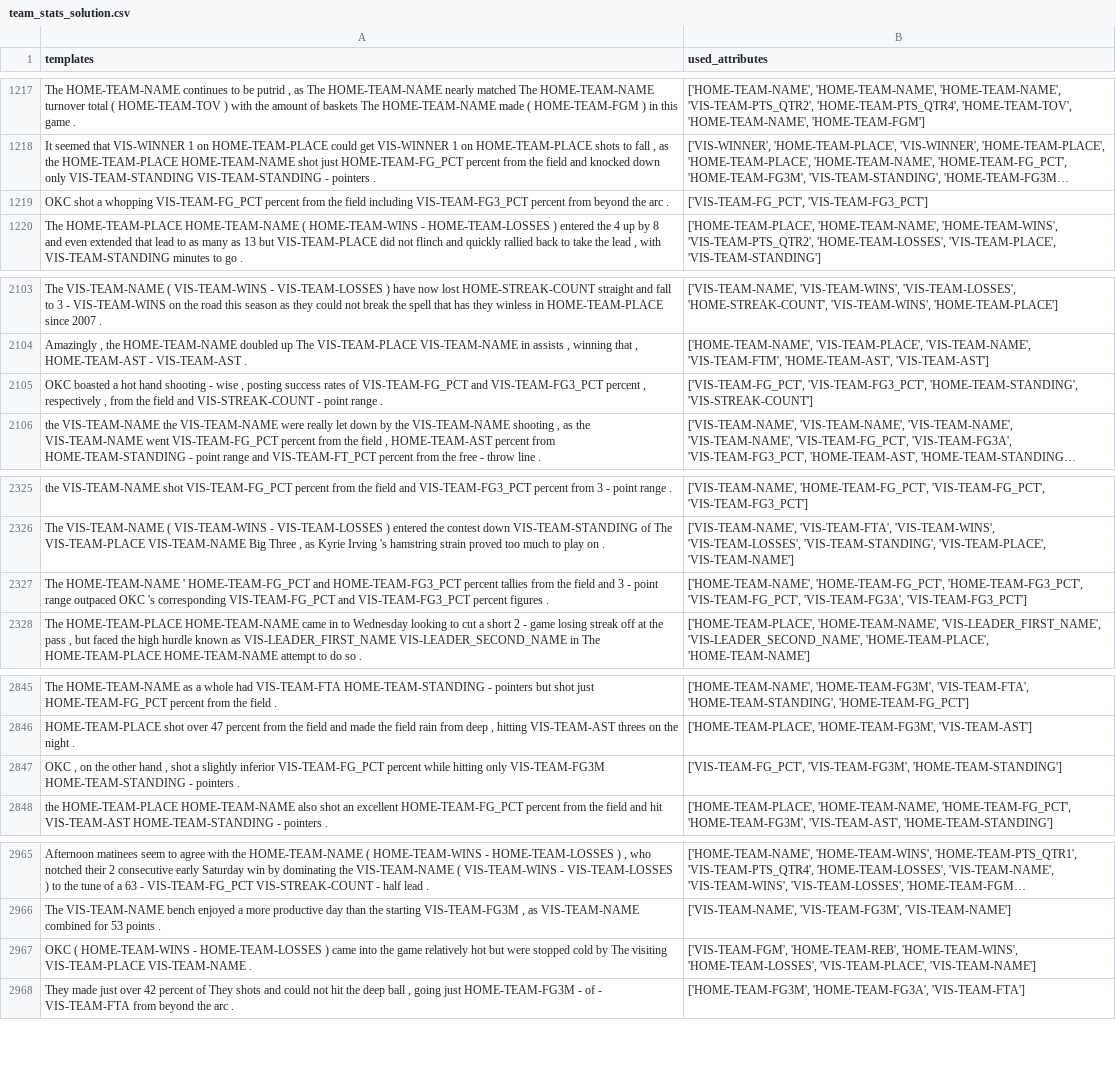
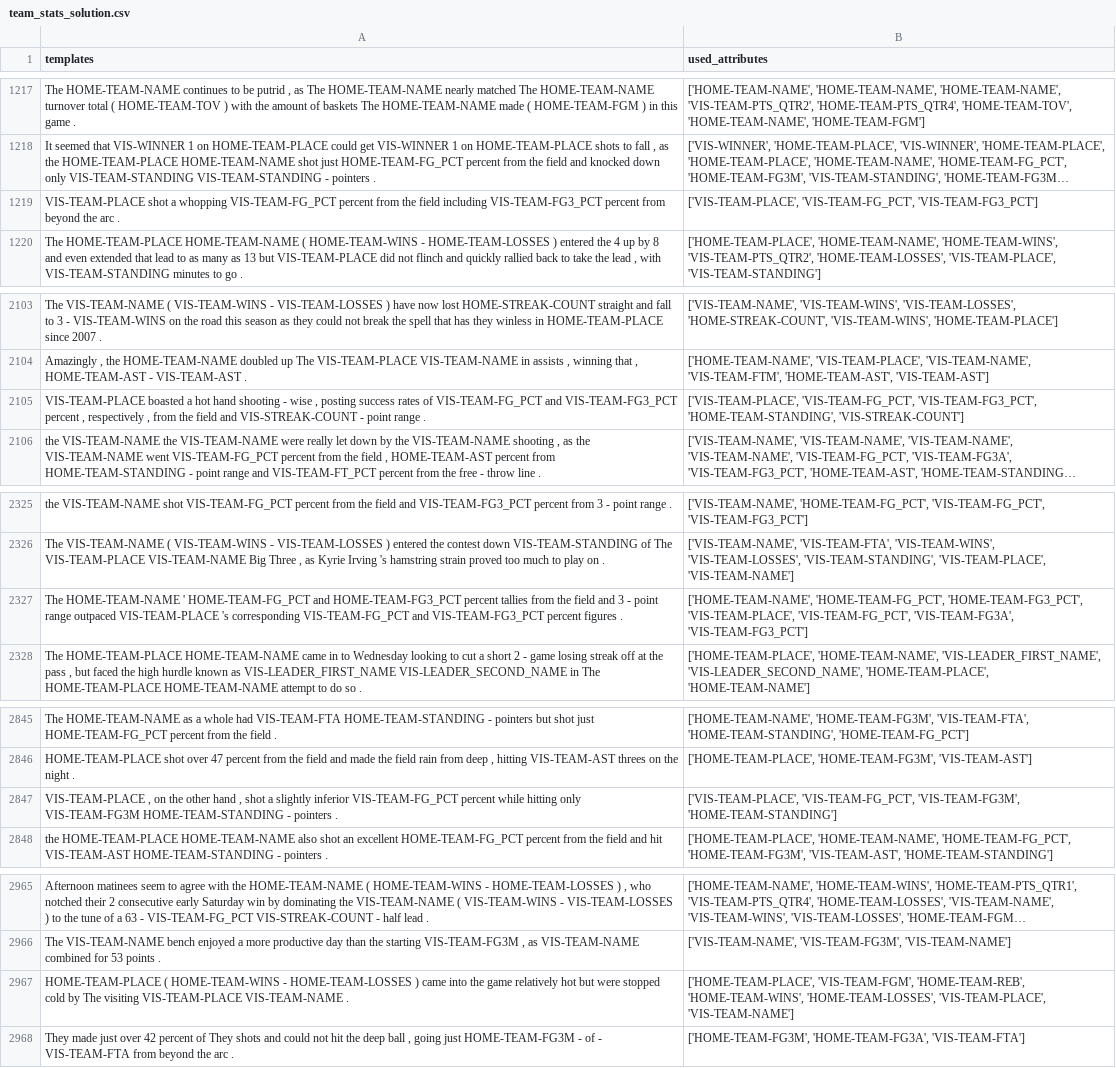
Before and after one commit to ashishu007/data2text-cbr, a CSV file: data/case_base/team_stats_solution.csv, drawn as a sheet; only a part is shown, gaps mark what is left out; long unchanged cells end in …; the diff names each change by its address in the sheet, - before the commit and + after, or states it on an @@ line.

```diff
--- a/data/case_base/team_stats_solution.csv
+++ b/data/case_base/team_stats_solution.csv
-A1219 (templates): OKC shot a…
+A1219 (templates): VIS-TEAM-PLACE shot a…
-B1219 (used_attributes): ['VIS-TEAM-FG_PCT', 'VIS-TEAM-FG3_PCT']
+B1219 (used_attributes): ['VIS-TEAM-PLACE', 'VIS-TEAM-FG_PCT', 'VIS-TEAM-FG3_PCT']
-A2105 (templates): OKC boasted a…
+A2105 (templates): VIS-TEAM-PLACE boasted a…
-B2105 (used_attributes): ['VIS-TEAM-FG_PCT', 'VIS-TEAM-FG3_PCT', 'HOME-TEAM-STANDING',…
+B2105 (used_attributes): ['VIS-TEAM-PLACE', 'VIS-TEAM-FG_PCT', 'VIS-TEAM-FG3_PCT', 'HOME-TEAM-STANDING',…
-A2327 (templates): …range outpaced OKC 's corresponding…
+A2327 (templates): …range outpaced VIS-TEAM-PLACE 's corresponding…
-B2327 (used_attributes): …'HOME-TEAM-FG_PCT', 'HOME-TEAM-FG3_PCT', 'VIS-TEAM-FG_PCT', 'VIS-TEAM-FG3A',…
+B2327 (used_attributes): …'HOME-TEAM-FG_PCT', 'HOME-TEAM-FG3_PCT', 'VIS-TEAM-PLACE', 'VIS-TEAM-FG_PCT', 'VIS-TEAM-FG3A',…
-A2847 (templates): OKC , on…
+A2847 (templates): VIS-TEAM-PLACE , on…
-B2847 (used_attributes): ['VIS-TEAM-FG_PCT', 'VIS-TEAM-FG3M', 'HOME-TEAM-STANDING']
+B2847 (used_attributes): ['VIS-TEAM-PLACE', 'VIS-TEAM-FG_PCT', 'VIS-TEAM-FG3M', 'HOME-TEAM-STANDING']
-A2967 (templates): OKC ( HOME-TEAM-WINS…
+A2967 (templates): HOME-TEAM-PLACE ( HOME-TEAM-WINS…
-B2967 (used_attributes): ['VIS-TEAM-FGM', 'HOME-TEAM-REB', 'HOME-TEAM-WINS',…
+B2967 (used_attributes): ['HOME-TEAM-PLACE', 'VIS-TEAM-FGM', 'HOME-TEAM-REB', 'HOME-TEAM-WINS',…
```
Also changed, not shown: data/case_base/team_next-game_solution.csv, 10 other files.
